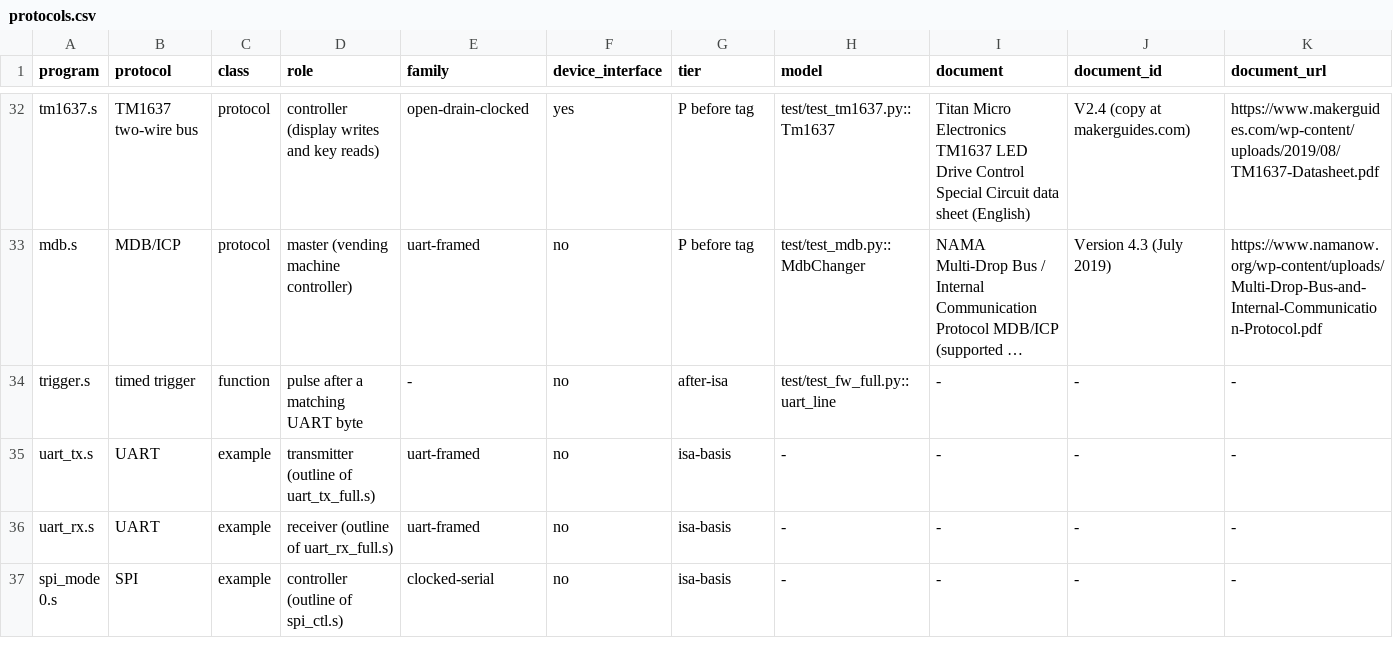
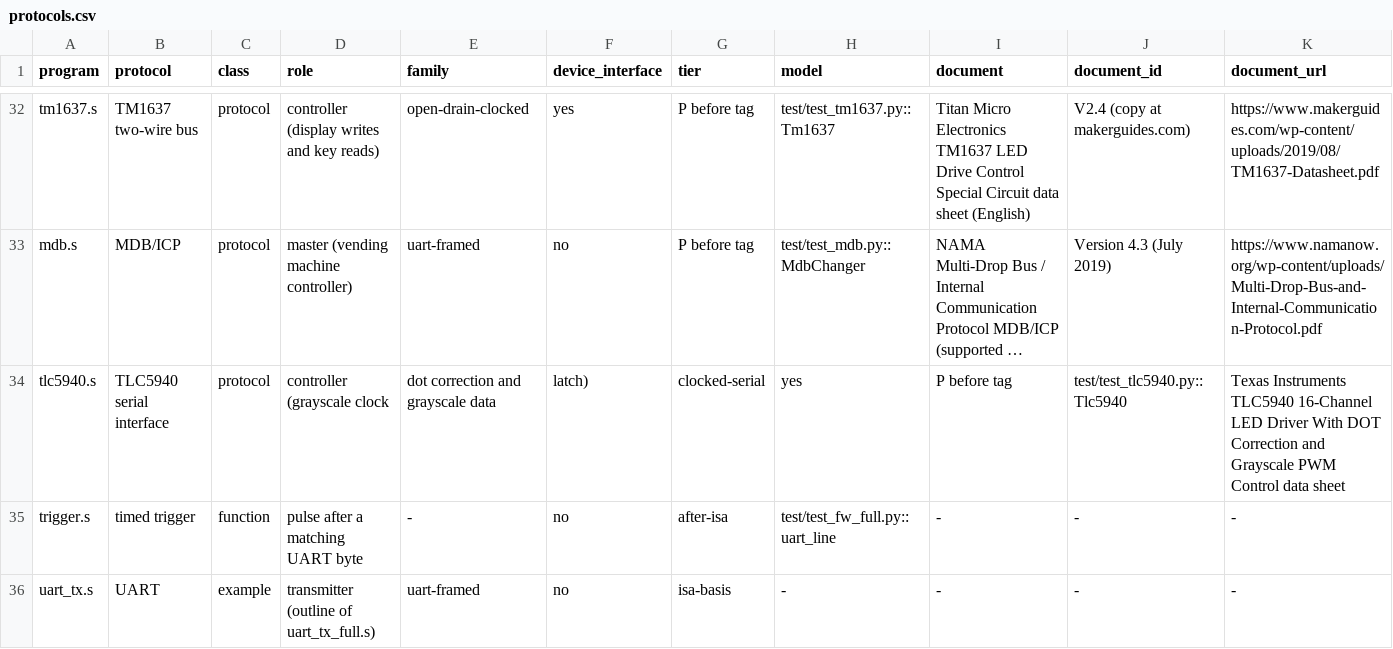
Before and after one commit to soundgod10-droid/protocol-emulator-asic, a CSV file: flex/protocols.csv, drawn as a sheet; only a part is shown, gaps mark what is left out; the shorter side is filled out with more unchanged rows; long unchanged cells end in …; rows hold the shown columns only; the diff names each change by its address in the sheet, - before the commit and + after, or states it on an @@ line.

Commit message:
Registry row of the TLC5940 controller (list P row 13, tier P before tag): chip model from TI SLVS515D, SHA-256 measured on download; no sigrok decoder for this interface at the pinned commit; claim broad until the gate-level result exists.

```diff
--- a/flex/protocols.csv
+++ b/flex/protocols.csv
+row 34: tlc5940.s | TLC5940 serial interface | protocol | controller (grayscale clock | dot correction and grayscale data | latch) | clocked-serial | yes | P before tag | test/test_tlc5940.py::Tlc5940 | Texas Instruments TLC5940 16-Channel LED Driver With DOT Correction and Grayscale PWM Control data sheet
```
